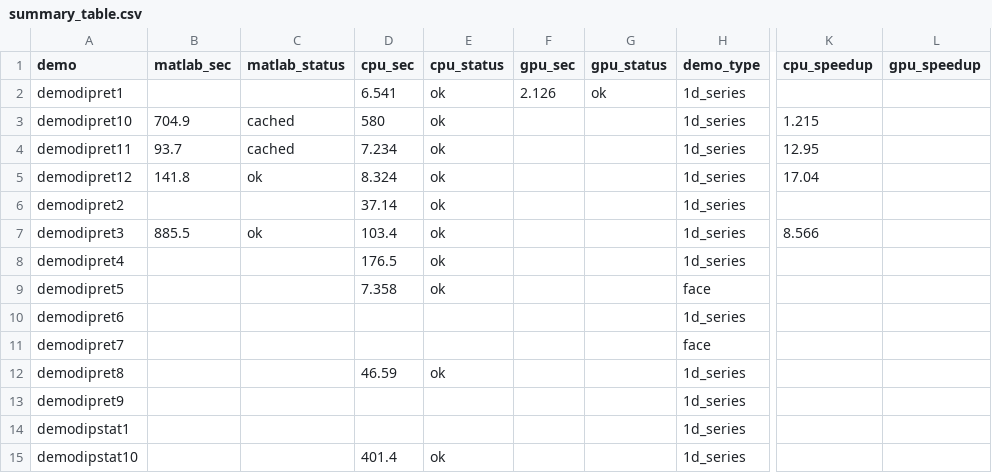
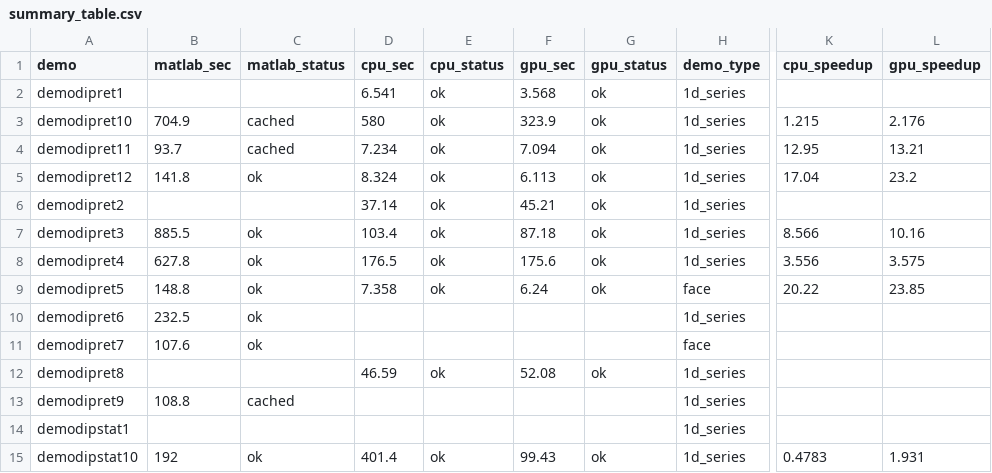
Before and after one commit to Yoo-JK/MNPBEM, a CSV file: validation/M4_FINAL_REPORT/summary_table.csv, drawn as a sheet; only a part is shown, gaps mark what is left out; the diff covers the shown part only; the diff names each change by its address in the sheet, - before the commit and + after, or states it on an @@ line.

```diff
--- a/validation/M4_FINAL_REPORT/summary_table.csv
+++ b/validation/M4_FINAL_REPORT/summary_table.csv
-F2 (gpu_sec): 2.126
+F2 (gpu_sec): 3.568
-F3 (gpu_sec): (empty)
+F3 (gpu_sec): 323.9
-G3:G9 (gpu_status): (empty)
+G3:G9 (gpu_status): ok
-L3 (gpu_speedup): (empty)
+L3 (gpu_speedup): 2.176
-F4 (gpu_sec): (empty)
+F4 (gpu_sec): 7.094
-L4 (gpu_speedup): (empty)
+L4 (gpu_speedup): 13.21
-F5 (gpu_sec): (empty)
+F5 (gpu_sec): 6.113
-L5 (gpu_speedup): (empty)
+L5 (gpu_speedup): 23.2
-F6 (gpu_sec): (empty)
+F6 (gpu_sec): 45.21
-F7 (gpu_sec): (empty)
+F7 (gpu_sec): 87.18
-L7 (gpu_speedup): (empty)
+L7 (gpu_speedup): 10.16
-B8 (matlab_sec): (empty)
+B8 (matlab_sec): 627.8
-C8:C11 (matlab_status): (empty)
+C8:C11 (matlab_status): ok
-F8 (gpu_sec): (empty)
+F8 (gpu_sec): 175.6
-K8 (cpu_speedup): (empty)
+K8 (cpu_speedup): 3.556
-L8 (gpu_speedup): (empty)
+L8 (gpu_speedup): 3.575
-B9 (matlab_sec): (empty)
+B9 (matlab_sec): 148.8
-F9 (gpu_sec): (empty)
+F9 (gpu_sec): 6.24
-K9 (cpu_speedup): (empty)
+K9 (cpu_speedup): 20.22
-L9 (gpu_speedup): (empty)
+L9 (gpu_speedup): 23.85
-B10 (matlab_sec): (empty)
+B10 (matlab_sec): 232.5
-B11 (matlab_sec): (empty)
+B11 (matlab_sec): 107.6
-F12 (gpu_sec): (empty)
+F12 (gpu_sec): 52.08
-G12 (gpu_status): (empty)
+G12 (gpu_status): ok
-B13 (matlab_sec): (empty)
+B13 (matlab_sec): 108.8
-C13 (matlab_status): (empty)
+C13 (matlab_status): cached
-B15 (matlab_sec): (empty)
+B15 (matlab_sec): 192
-C15 (matlab_status): (empty)
+C15 (matlab_status): ok
-F15 (gpu_sec): (empty)
+F15 (gpu_sec): 99.43
-G15 (gpu_status): (empty)
+G15 (gpu_status): ok
-K15 (cpu_speedup): (empty)
+K15 (cpu_speedup): 0.4783
-L15 (gpu_speedup): (empty)
+L15 (gpu_speedup): 1.931
```
Also changed, not shown: 96 edited cells elsewhere in this file, validation/M4_FINAL_REPORT/data/timing_matlab.csv, 4 other files.
